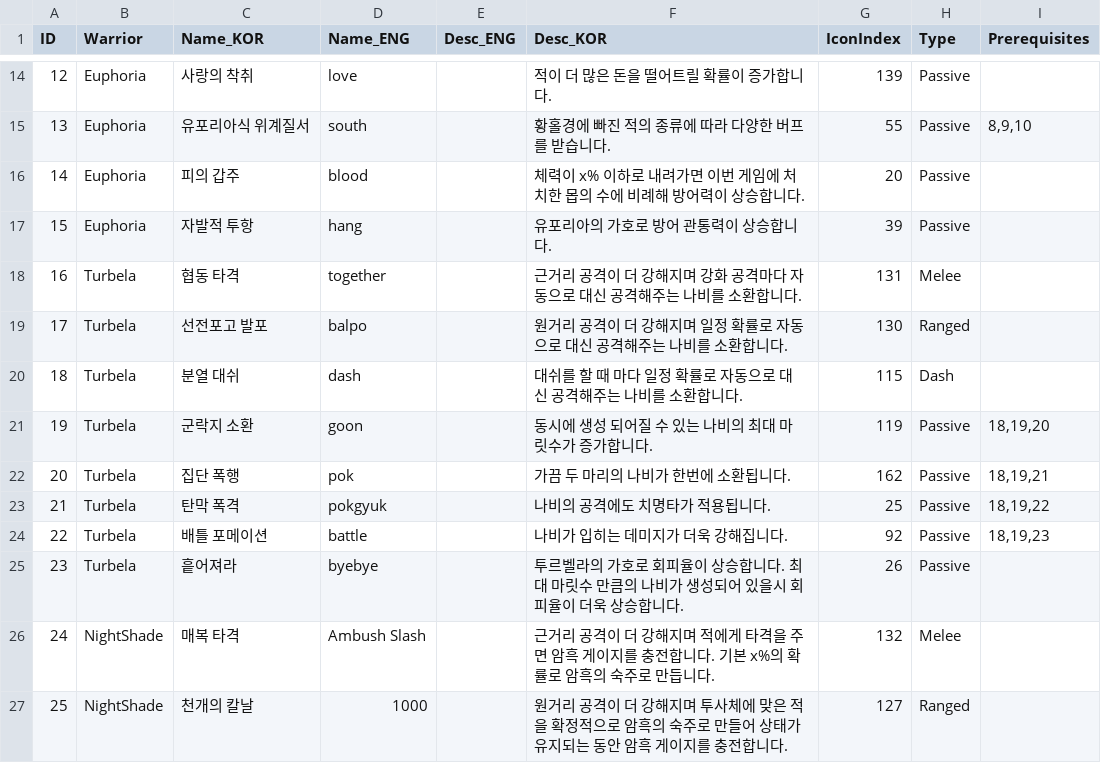
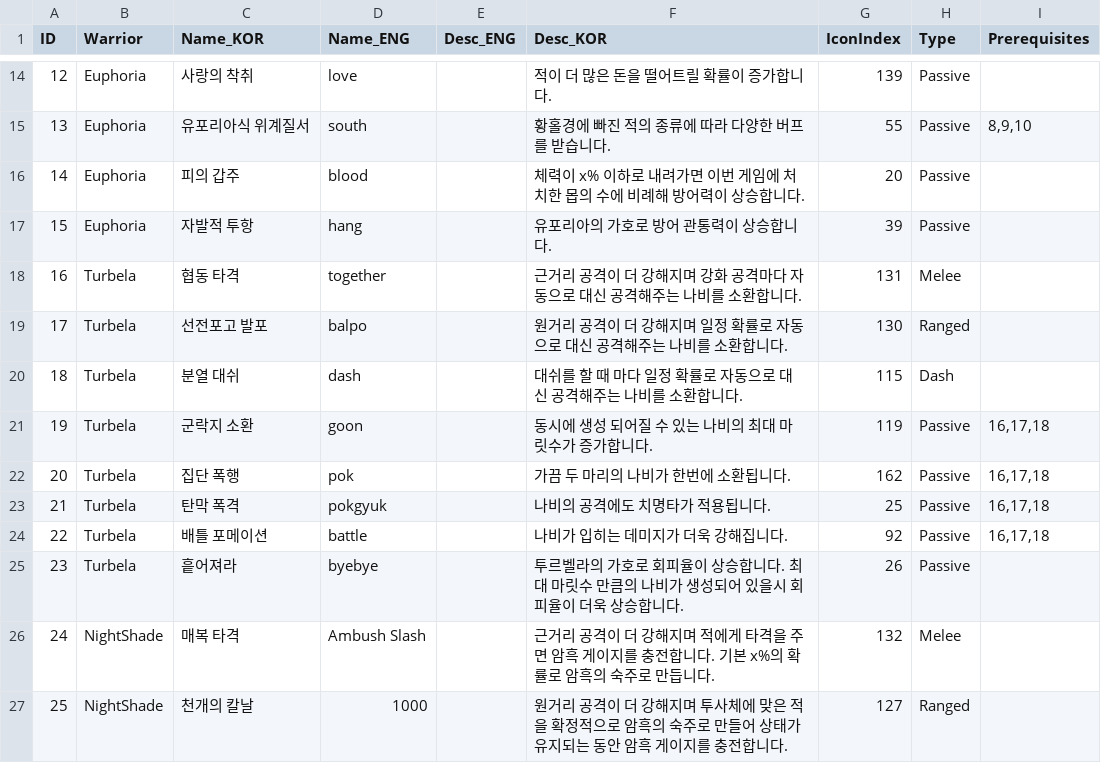
Before and after one commit to Haloqe/Project_Nabi, a CSV file: Assets/Tables/LegaciesTable.csv, drawn as a sheet; only a part is shown, gaps mark what is left out.

```diff
--- a/Assets/Tables/LegaciesTable.csv
+++ b/Assets/Tables/LegaciesTable.csv
@@ -20,6 +20,6 @@
 18,Turbela,분열 대쉬,dash,,대쉬를 할 때 마다 일정 확률로 자동으로 대신 공격해주는 나비를 소환합니다.,115,Dash,
-19,Turbela,군락지 소환,goon,,동시에 생성 되어질 수 있는 나비의 최대 마릿수가 증가합니다.,119,Passive,"18,19,20"
-20,Turbela,집단 폭행,pok,,가끔 두 마리의 나비가 한번에 소환됩니다.,162,Passive,"18,19,21"
-21,Turbela,탄막 폭격,pokgyuk,,나비의 공격에도 치명타가 적용됩니다. ,25,Passive,"18,19,22"
-22,Turbela,배틀 포메이션,battle,,나비가 입히는 데미지가 더욱 강해집니다.,92,Passive,"18,19,23"
+19,Turbela,군락지 소환,goon,,동시에 생성 되어질 수 있는 나비의 최대 마릿수가 증가합니다.,119,Passive,"16,17,18"
+20,Turbela,집단 폭행,pok,,가끔 두 마리의 나비가 한번에 소환됩니다.,162,Passive,"16,17,18"
+21,Turbela,탄막 폭격,pokgyuk,,나비의 공격에도 치명타가 적용됩니다. ,25,Passive,"16,17,18"
+22,Turbela,배틀 포메이션,battle,,나비가 입히는 데미지가 더욱 강해집니다.,92,Passive,"16,17,18"
 23,Turbela,흩어져라,byebye,,투르벨라의 가호로 회피율이 상승합니다. 최대 마릿수 만큼의 나비가 생성되어 있을시 회피율이 더욱 상승합니다.,26,Passive,
```
Also changed, not shown: 44 other files.
